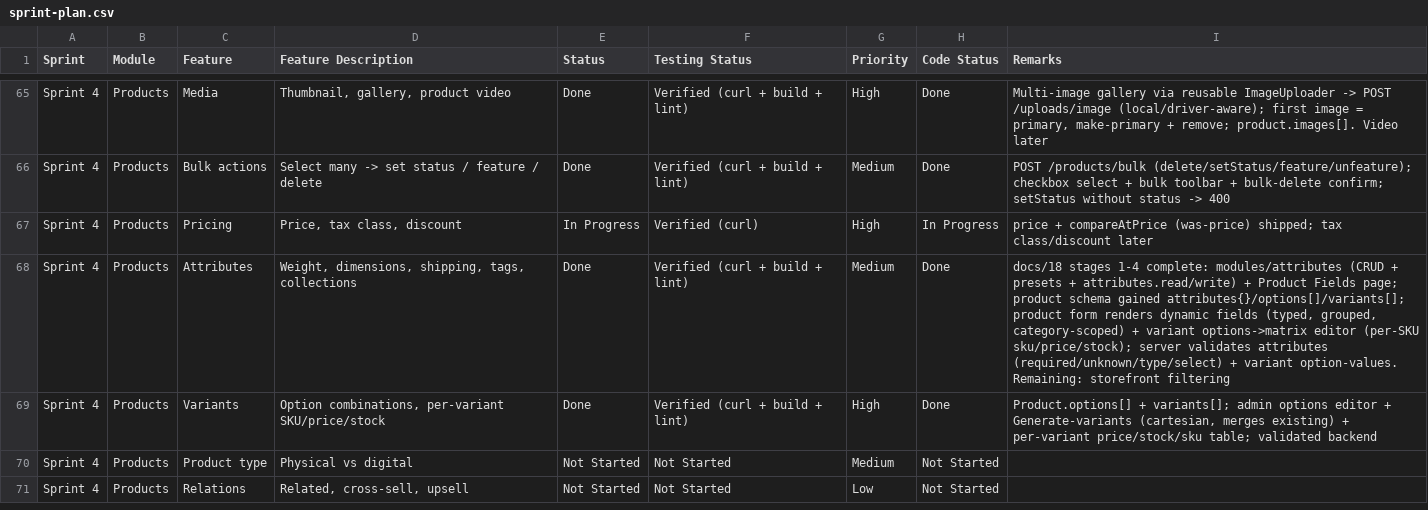
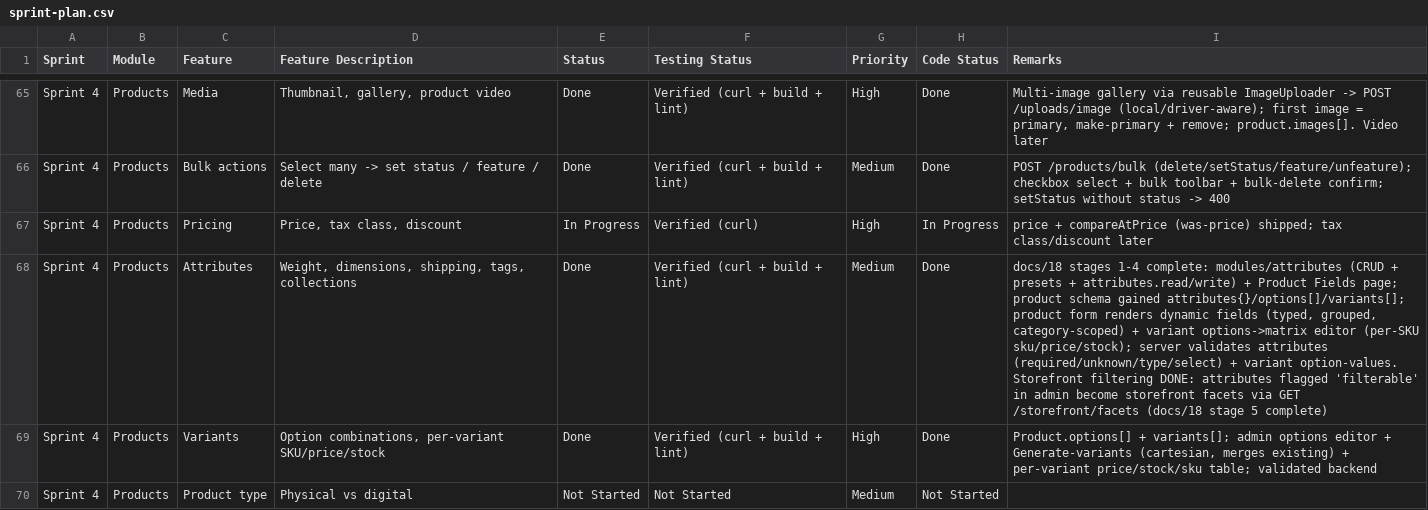
Before and after one commit to Pandi2352/Ecommerce, a CSV file: docs/sprint-plan.csv, drawn as a sheet; only a part is shown, gaps mark what is left out; the shorter side is filled out with more unchanged rows; the diff covers the shown part only; the diff names each change by its address in the sheet, - before the commit and + after, or states it on an @@ line.

Commit message:
feat: scaffold storefront application structure and integrate shared storefront modules

```diff
--- a/docs/sprint-plan.csv
+++ b/docs/sprint-plan.csv
-I68 (Remarks): …variant option-values. Remaining: storefront filtering
+I68 (Remarks): …variant option-values. Storefront filtering DONE: attributes flagged 'filterable' in admin become storefront facets via GET /storefront/facets (docs/18 stage 5 complete)
```
Also changed, not shown: 4 edited cells elsewhere in this file, 18 other files.
